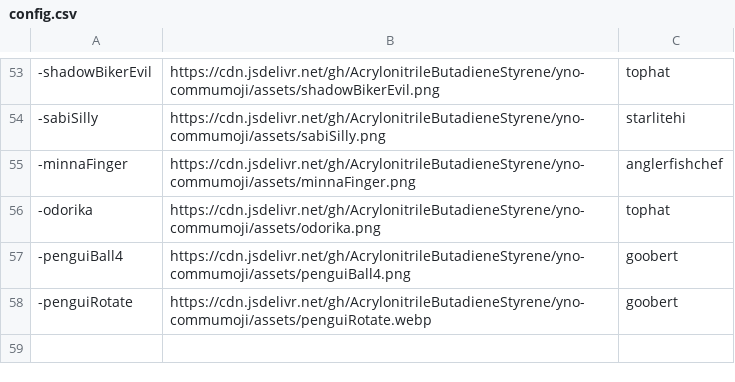
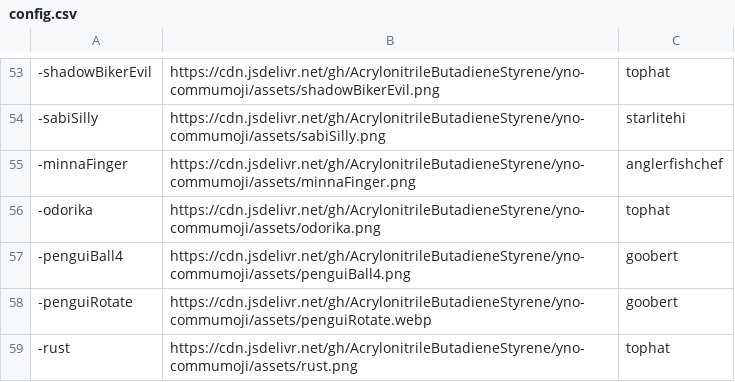
Before and after one commit to AcrylonitrileButadieneStyrene/yno-commumoji, a CSV file: config.csv, drawn as a sheet; only a part is shown, gaps mark what is left out.

Commit message:
add rust by tophat (#39)

```diff
--- a/config.csv
+++ b/config.csv
@@ -58 +58,2 @@
 -penguiRotate,https://cdn.jsdelivr.net/gh/AcrylonitrileButadieneStyrene/yno-commumoji/assets/penguiRotate.webp,goobert
+-rust,https://cdn.jsdelivr.net/gh/AcrylonitrileButadieneStyrene/yno-commumoji/assets/rust.png,tophat
```
Also changed, not shown: 1 other file.
